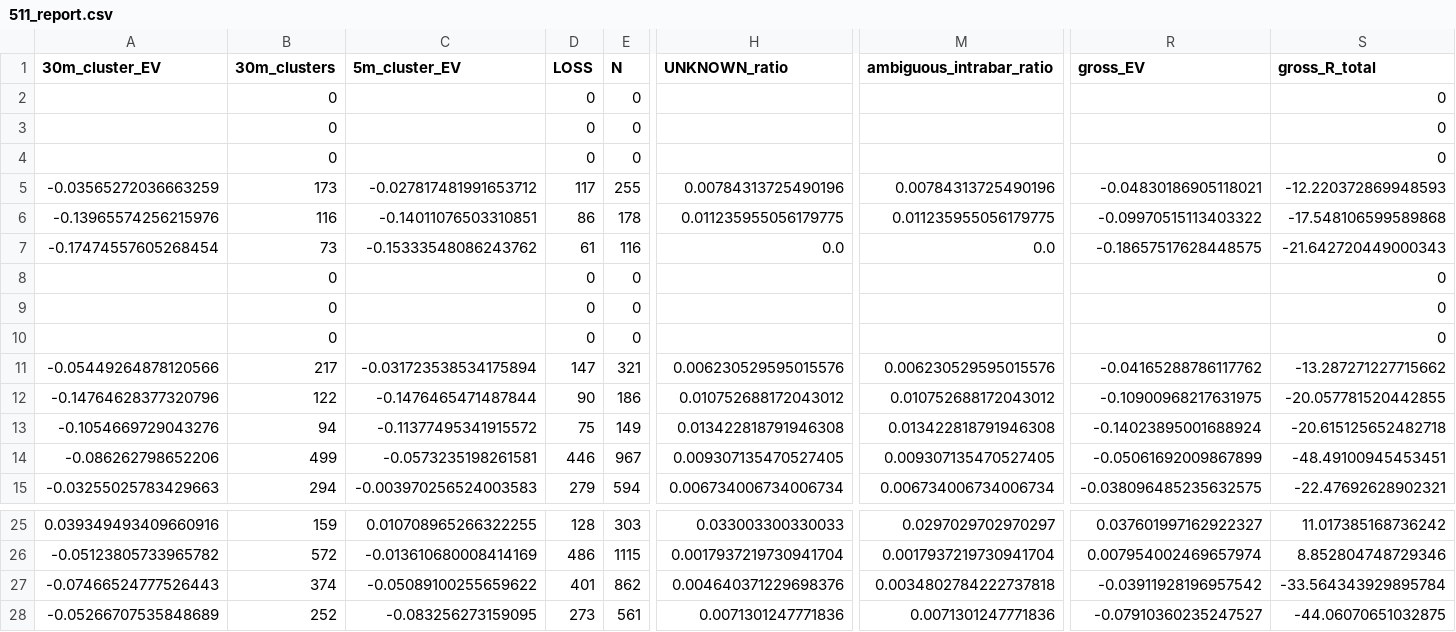
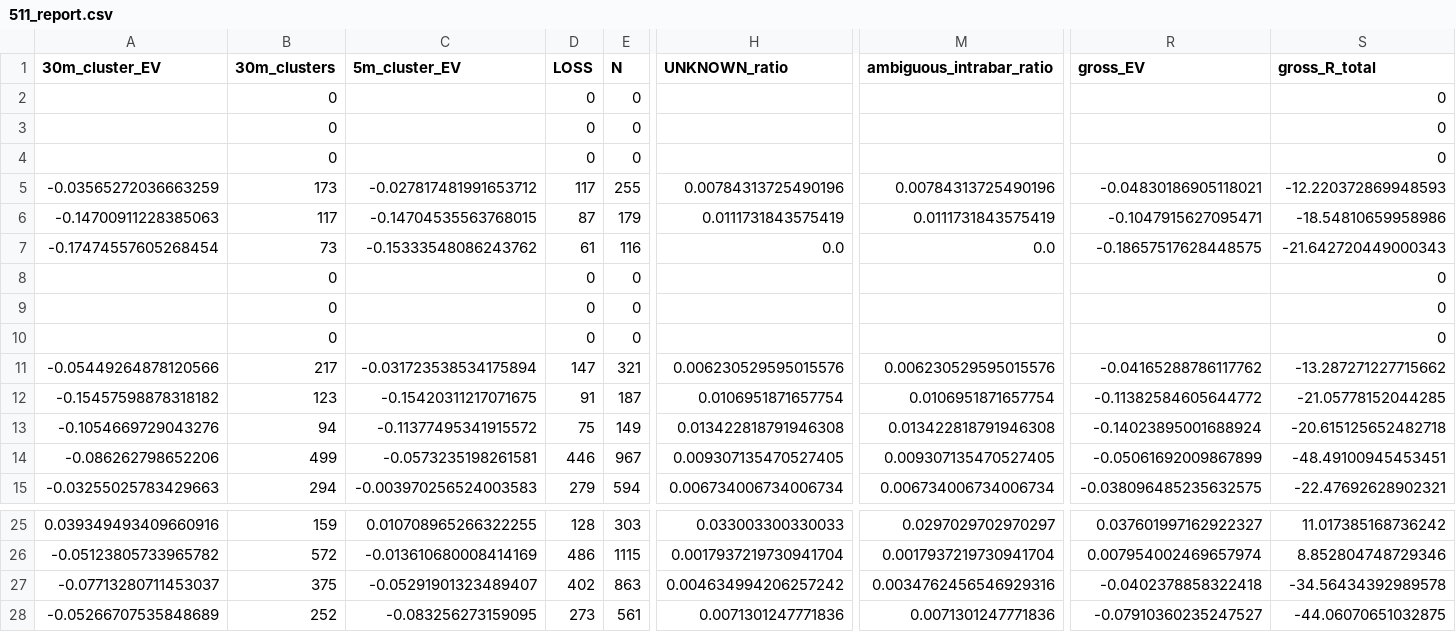
Before and after one commit to Sho-Sho122/mexc-monitor, a CSV file: 511_data/forward/511_report.csv, drawn as a sheet; only a part is shown, gaps mark what is left out; the diff covers the shown part only; the diff names each change by its address in the sheet, - before the commit and + after, or states it on an @@ line.

```diff
--- a/511_data/forward/511_report.csv
+++ b/511_data/forward/511_report.csv
-A6 (30m_cluster_EV): -0.13965574256215976
+A6 (30m_cluster_EV): -0.14700911228385063
-B6 (30m_clusters): 116
+B6 (30m_clusters): 117
-C6 (5m_cluster_EV): -0.14011076503310851
+C6 (5m_cluster_EV): -0.14704535563768015
-D6 (LOSS): 86
+D6 (LOSS): 87
-E6 (N): 178
+E6 (N): 179
-H6 (UNKNOWN_ratio): 0.011235955056179775
+H6 (UNKNOWN_ratio): 0.0111731843575419
-M6 (ambiguous_intrabar_ratio): 0.011235955056179775
+M6 (ambiguous_intrabar_ratio): 0.0111731843575419
-R6 (gross_EV): -0.09970515113403322
+R6 (gross_EV): -0.1047915627095471
-S6 (gross_R_total): -17.548106599589868
+S6 (gross_R_total): -18.54810659958986
-A12 (30m_cluster_EV): -0.14764628377320796
+A12 (30m_cluster_EV): -0.15457598878318182
-B12 (30m_clusters): 122
+B12 (30m_clusters): 123
-C12 (5m_cluster_EV): -0.1476465471487844
+C12 (5m_cluster_EV): -0.15420311217071675
-D12 (LOSS): 90
+D12 (LOSS): 91
-E12 (N): 186
+E12 (N): 187
-H12 (UNKNOWN_ratio): 0.010752688172043012
+H12 (UNKNOWN_ratio): 0.0106951871657754
-M12 (ambiguous_intrabar_ratio): 0.010752688172043012
+M12 (ambiguous_intrabar_ratio): 0.0106951871657754
-R12 (gross_EV): -0.10900968217631975
+R12 (gross_EV): -0.11382584605644772
-S12 (gross_R_total): -20.057781520442855
+S12 (gross_R_total): -21.05778152044285
-A27 (30m_cluster_EV): -0.07466524777526443
+A27 (30m_cluster_EV): -0.07713280711453037
-B27 (30m_clusters): 374
+B27 (30m_clusters): 375
-C27 (5m_cluster_EV): -0.05089100255659622
+C27 (5m_cluster_EV): -0.05291901323489407
-D27 (LOSS): 401
+D27 (LOSS): 402
-E27 (N): 862
+E27 (N): 863
-H27 (UNKNOWN_ratio): 0.004640371229698376
+H27 (UNKNOWN_ratio): 0.004634994206257242
-M27 (ambiguous_intrabar_ratio): 0.0034802784222737818
+M27 (ambiguous_intrabar_ratio): 0.0034762456546929316
-R27 (gross_EV): -0.03911928196957542
+R27 (gross_EV): -0.0402378858322418
-S27 (gross_R_total): -33.564343929895784
+S27 (gross_R_total): -34.56434392989578
```
Also changed, not shown: 49 edited cells elsewhere in this file, 6 other files.
